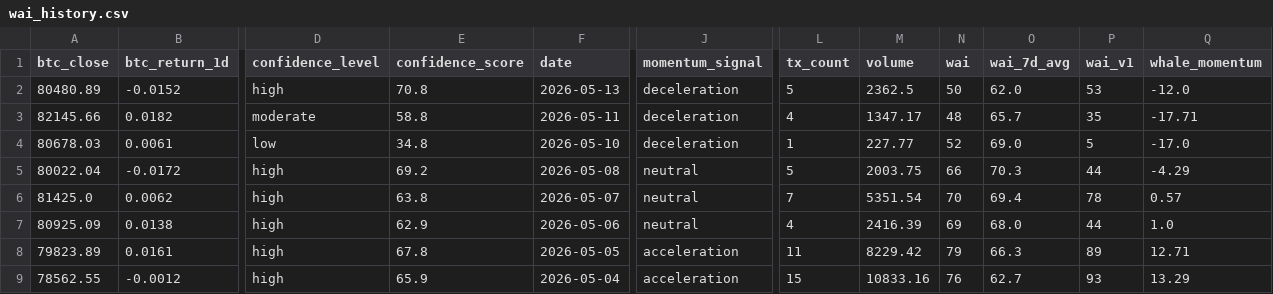
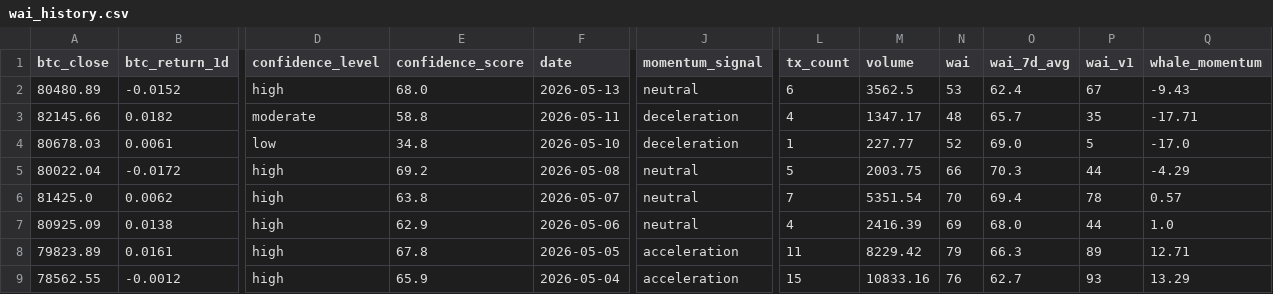
Before and after one commit to Whale-Activity-Analysis/wai-backend, a CSV file: data/wai_history.csv, drawn as a sheet; only a part is shown, gaps mark what is left out; the diff names each change by its address in the sheet, - before the commit and + after, or states it on an @@ line.

```diff
--- a/data/wai_history.csv
+++ b/data/wai_history.csv
-E2 (confidence_score): 70.8
+E2 (confidence_score): 68.0
-J2 (momentum_signal): deceleration
+J2 (momentum_signal): neutral
-L2 (tx_count): 5
+L2 (tx_count): 6
-M2 (volume): 2362.5
+M2 (volume): 3562.5
-N2 (wai): 50
+N2 (wai): 53
-O2 (wai_7d_avg): 62.0
+O2 (wai_7d_avg): 62.4
-P2 (wai_v1): 53
+P2 (wai_v1): 67
-Q2 (whale_momentum): -12.0
+Q2 (whale_momentum): -9.43
```
Also changed, not shown: 1 other file.
